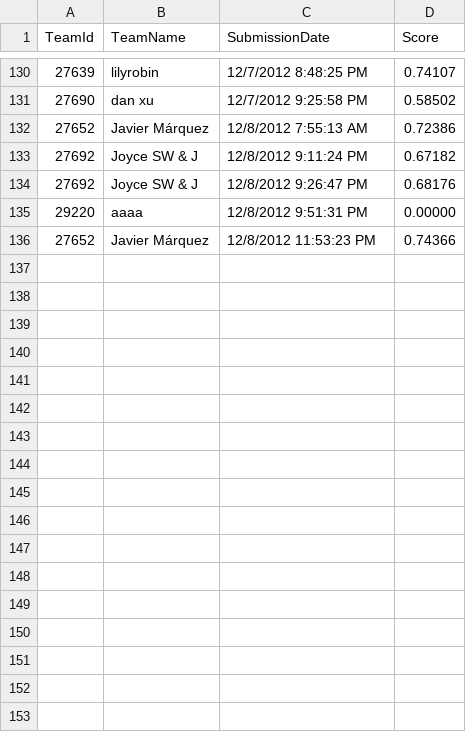
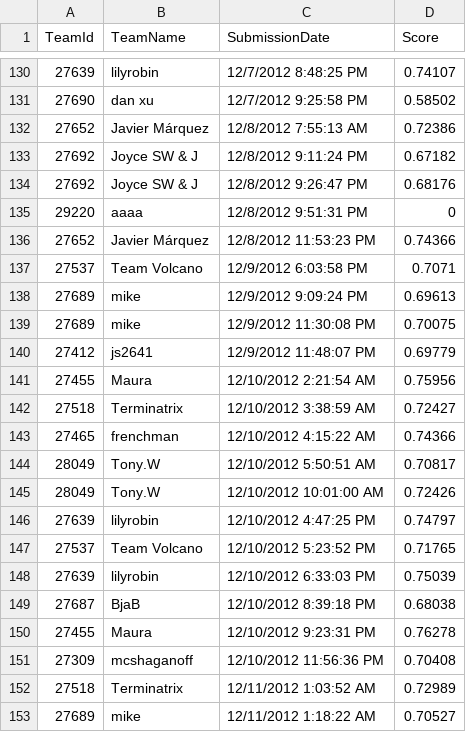
Before and after one commit to chmullig/kagglegrapher, a CSV file: leaderboards/columbia-university-introduction-to-data-science-fall-2012_public_leaderboard.csv, drawn as a sheet; only a part is shown, gaps mark what is left out; the diff covers the shown part only.

```diff
--- a/leaderboards/columbia-university-introduction-to-data-science-fall-2012_public_leaderboard.csv
+++ b/leaderboards/columbia-university-introduction-to-data-science-fall-2012_public_leaderboard.csv
@@ -134,3 +134,20 @@ TeamId, TeamName, SubmissionDate, Score
 27692,"Joyce SW & J ",12/8/2012 9:26:47 PM,0.68176
-29220,"aaaa",12/8/2012 9:51:31 PM,0.00000
+29220,"aaaa",12/8/2012 9:51:31 PM,0
 27652,"Javier Márquez",12/8/2012 11:53:23 PM,0.74366
+27537,"Team Volcano",12/9/2012 6:03:58 PM,0.7071
+27689,"mike",12/9/2012 9:09:24 PM,0.69613
+27689,"mike",12/9/2012 11:30:08 PM,0.70075
+27412,"js2641",12/9/2012 11:48:07 PM,0.69779
+27455,"Maura",12/10/2012 2:21:54 AM,0.75956
+27518,"Terminatrix",12/10/2012 3:38:59 AM,0.72427
+27465,"frenchman",12/10/2012 4:15:22 AM,0.74366
+28049,"Tony.W",12/10/2012 5:50:51 AM,0.70817
+28049,"Tony.W",12/10/2012 10:01:00 AM,0.72426
+27639,"lilyrobin",12/10/2012 4:47:25 PM,0.74797
+27537,"Team Volcano",12/10/2012 5:23:52 PM,0.71765
+27639,"lilyrobin",12/10/2012 6:33:03 PM,0.75039
+27687,"BjaB",12/10/2012 8:39:18 PM,0.68038
+27455,"Maura",12/10/2012 9:23:31 PM,0.76278
+27309,"mcshaganoff",12/10/2012 11:56:36 PM,0.70408
+27518,"Terminatrix",12/11/2012 1:03:52 AM,0.72989
+27689,"mike",12/11/2012 1:18:22 AM,0.70527
```
Also changed, not shown: 11 added rows and 18 edited cells elsewhere in this file, 1 other file.
